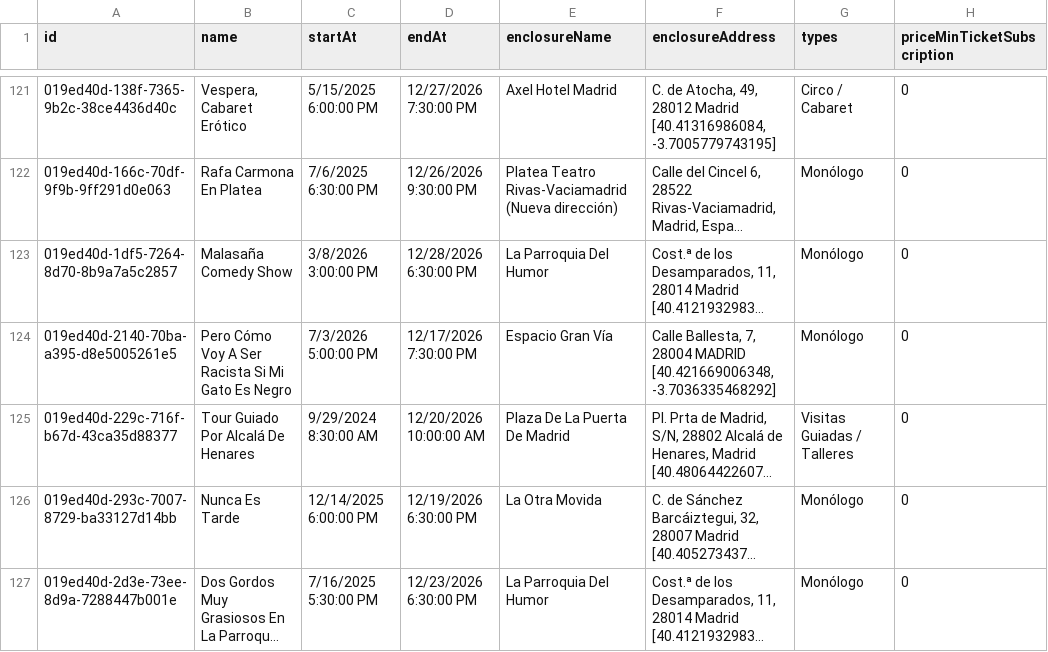
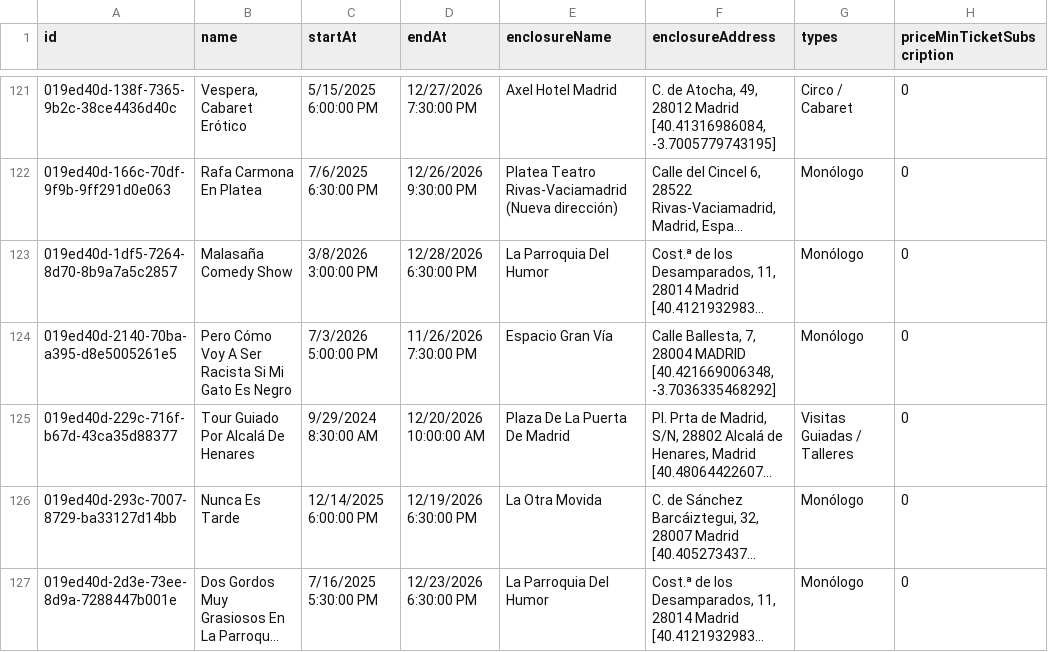
Before and after one commit to valonsot/ScheduleScript, a CSV file: nombres_eventos.csv, drawn as a sheet; only a part is shown, gaps mark what is left out; long unchanged cells end in …; the diff names each change by its address in the sheet, - before the commit and + after, or states it on an @@ line.

```diff
--- a/nombres_eventos.csv
+++ b/nombres_eventos.csv
-D124 (endAt): 12/17/2026 7:30:00 PM
+D124 (endAt): 11/26/2026 7:30:00 PM
```
